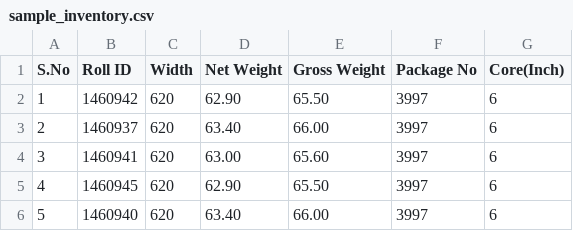
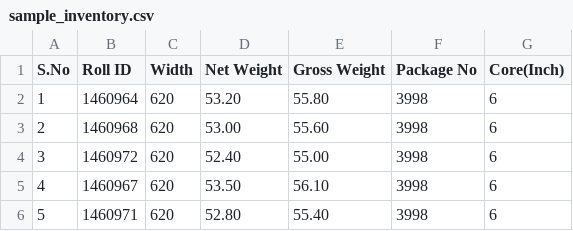
Before and after one commit to asterisksinc/capco, a CSV file: public/sample_inventory.csv, drawn as a sheet.

```diff
--- a/public/sample_inventory.csv
+++ b/public/sample_inventory.csv
@@ -1,6 +1,6 @@
 S.No,Roll ID,Width,Net Weight,Gross Weight,Package No,Core(Inch)
-1,1460942,620,62.90,65.50,3997,6
-2,1460937,620,63.40,66.00,3997,6
-3,1460941,620,63.00,65.60,3997,6
-4,1460945,620,62.90,65.50,3997,6
-5,1460940,620,63.40,66.00,3997,6
+1,1460964,620,53.20,55.80,3998,6
+2,1460968,620,53.00,55.60,3998,6
+3,1460972,620,52.40,55.00,3998,6
+4,1460967,620,53.50,56.10,3998,6
+5,1460971,620,52.80,55.40,3998,6
```
Also changed, not shown: 18 other files.
